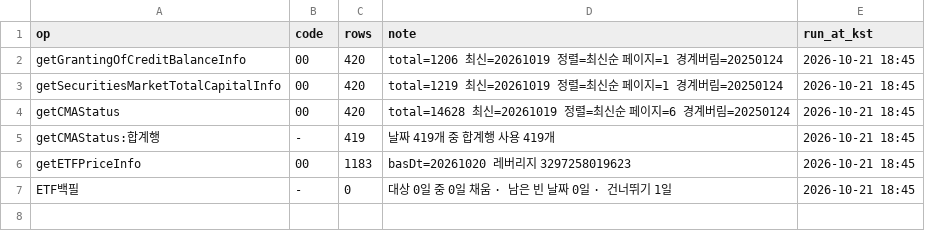
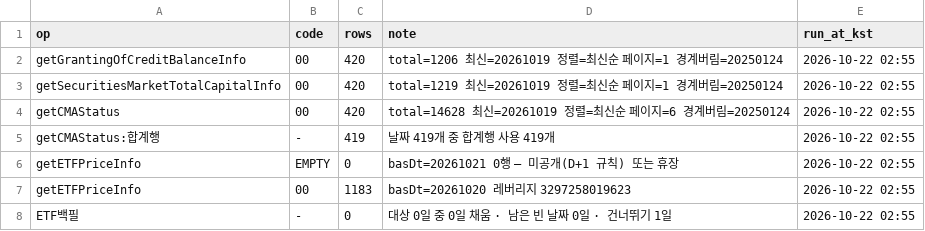
Before and after one commit to Leelll1/Screen, a CSV file: results/fss/status.csv, drawn as a sheet.

```diff
--- a/results/fss/status.csv
+++ b/results/fss/status.csv
@@ -1,7 +1,8 @@
 op,code,rows,note,run_at_kst
-getGrantingOfCreditBalanceInfo,00,420,total=1206 최신=20261019 정렬=최신순 페이지=1 경계버림=20250124,2026-10-21 18:45
-getSecuritiesMarketTotalCapitalInfo,00,420,total=1219 최신=20261019 정렬=최신순 페이지=1 경계버림=20250124,2026-10-21 18:45
-getCMAStatus,00,420,total=14628 최신=20261019 정렬=최신순 페이지=6 경계버림=20250124,2026-10-21 18:45
-getCMAStatus:합계행,-,419,날짜 419개 중 합계행 사용 419개,2026-10-21 18:45
-getETFPriceInfo,00,1183,basDt=20261020 레버리지 3297258019623,2026-10-21 18:45
-ETF백필,-,0,대상 0일 중 0일 채움 · 남은 빈 날짜 0일 · 건너뛰기 1일,2026-10-21 18:45
+getGrantingOfCreditBalanceInfo,00,420,total=1206 최신=20261019 정렬=최신순 페이지=1 경계버림=20250124,2026-10-22 02:55
+getSecuritiesMarketTotalCapitalInfo,00,420,total=1219 최신=20261019 정렬=최신순 페이지=1 경계버림=20250124,2026-10-22 02:55
+getCMAStatus,00,420,total=14628 최신=20261019 정렬=최신순 페이지=6 경계버림=20250124,2026-10-22 02:55
+getCMAStatus:합계행,-,419,날짜 419개 중 합계행 사용 419개,2026-10-22 02:55
+getETFPriceInfo,EMPTY,0,basDt=20261021 0행 — 미공개(D+1 규칙) 또는 휴장,2026-10-22 02:55
+getETFPriceInfo,00,1183,basDt=20261020 레버리지 3297258019623,2026-10-22 02:55
+ETF백필,-,0,대상 0일 중 0일 채움 · 남은 빈 날짜 0일 · 건너뛰기 1일,2026-10-22 02:55
```
Also changed, not shown: results/_meta/source_health_202610.csv, results/krx/ews_skip.csv, 2 other files.
